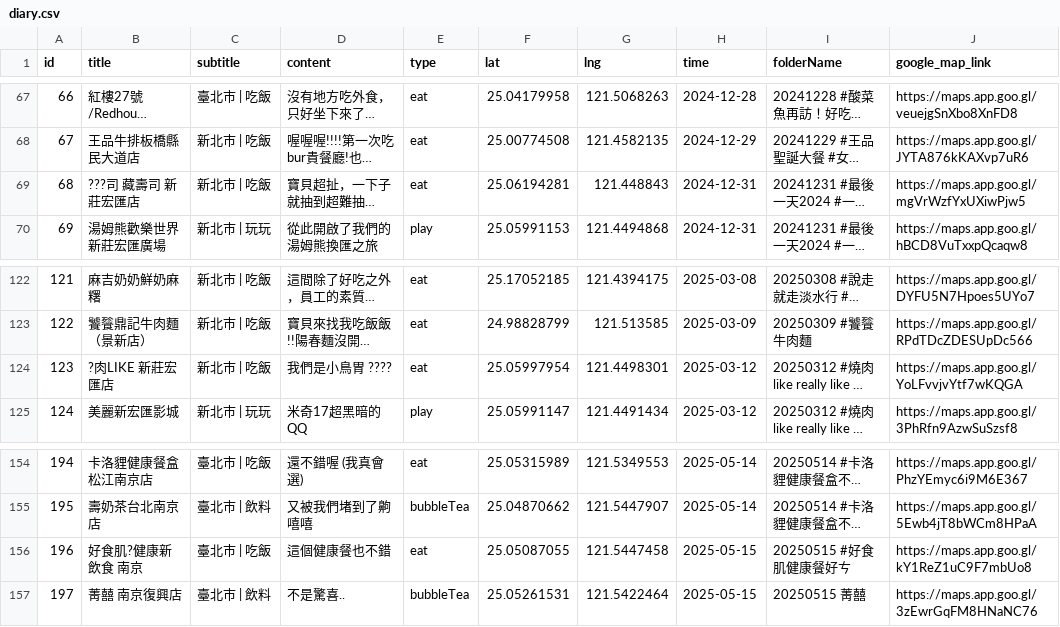
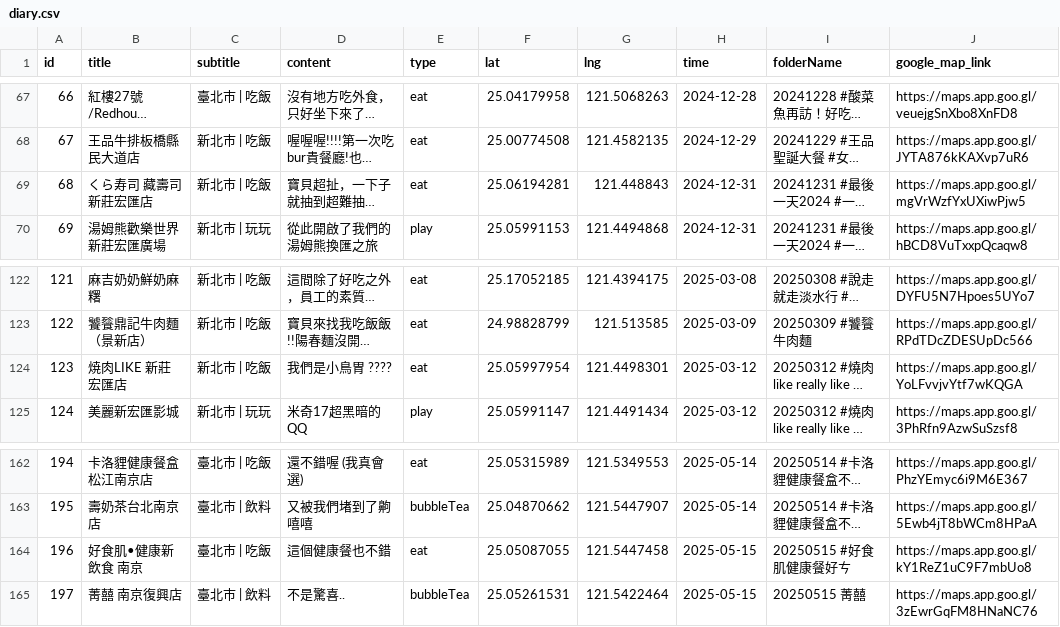
Before and after one commit to sm245735/confession-site, a CSV file: data/diary.csv, drawn as a sheet; only a part is shown, gaps mark what is left out; long unchanged cells end in …; addresses are those after the commit; the diff covers the shown part only; the diff names each change by its address in the sheet, - before the commit and + after, or states it on an @@ line.

```diff
--- a/data/diary.csv
+++ b/data/diary.csv
-B69 (title): ???司 藏壽司 新莊宏匯店
+B69 (title): くら寿司 藏壽司 新莊宏匯店
-B124 (title): ?肉LIKE 新莊宏匯店
+B124 (title): 焼肉LIKE 新莊宏匯店
-B164 (title): 好食肌?健康新飲食 南京
+B164 (title): 好食肌•健康新飲食 南京
```
Also changed, not shown: 8 added rows and 5 edited cells elsewhere in this file.
